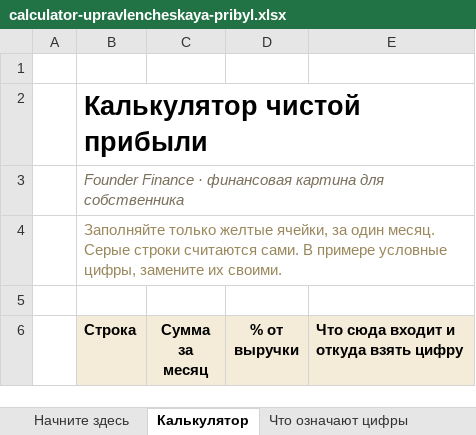
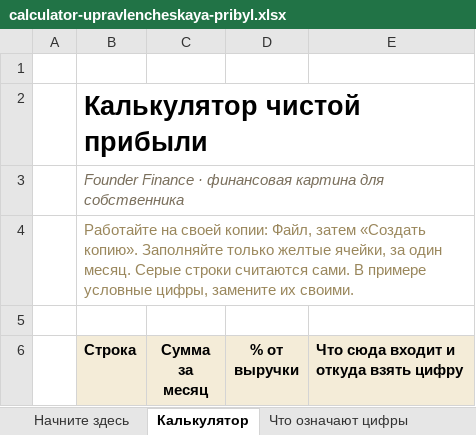
Before and after one commit to sychinnikov-max/sychinnikov-portal, an Excel workbook: founderfinance/lead-magnet/calculator-upravlencheskaya-pribyl.xlsx, sheet Калькулятор, drawn as a sheet; only a part is shown; values as stored, in another font and other column widths than the file's, no borders; the diff names each change by its address in the sheet, - before the commit and + after, or states it on an @@ line.

```diff
--- a/founderfinance/lead-magnet/calculator-upravlencheskaya-pribyl.xlsx (sheet Калькулятор)
+++ b/founderfinance/lead-magnet/calculator-upravlencheskaya-pribyl.xlsx (sheet Калькулятор)
-B4 (Строка): Заполняйте только…
+B4 (Строка): Работайте на своей копии: Файл, затем «Создать копию». Заполняйте только…
```
Also changed, not shown: sheet Начните здесь, founderfinance/lead-magnet/platezhnyy-kalendar-8-nedel.xlsx.
